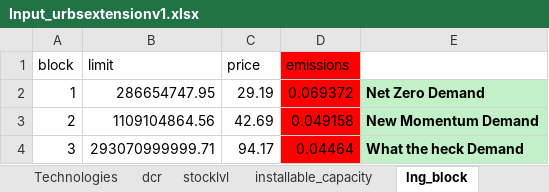
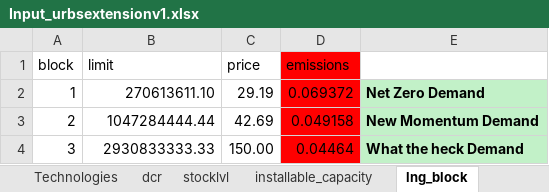
Before and after one commit to oitzingermaximilian/urbs-materials, an Excel workbook: Input_urbsextensionv1.xlsx, sheet lng_block, drawn as a sheet; values as stored, in another font and other column widths than the file's, no borders; the diff names each change by its address in the sheet, - before the commit and + after, or states it on an @@ line.

```diff
--- a/Input_urbsextensionv1.xlsx (sheet lng_block)
+++ b/Input_urbsextensionv1.xlsx (sheet lng_block)
-B2 (limit): 286654747.95
+B2 (limit): 270613611.10
-B3 (limit): 1109104864.56
+B3 (limit): 1047284444.44
-B4 (limit): 293070999999.71
+B4 (limit): 2930833333.33
-C4 (price): 94.17
+C4 (price): 150.00
```
Also changed, not shown: 3 other files.
